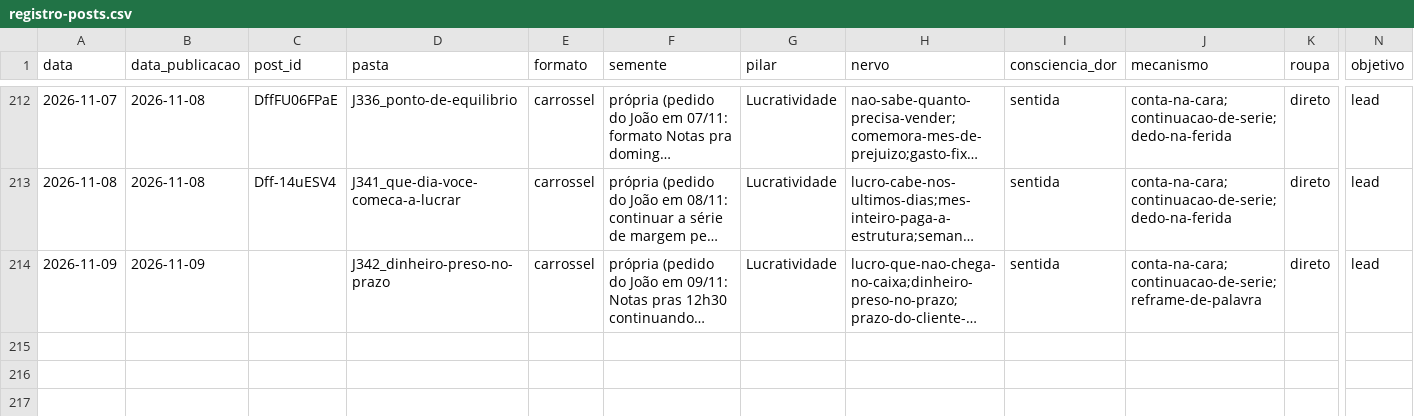
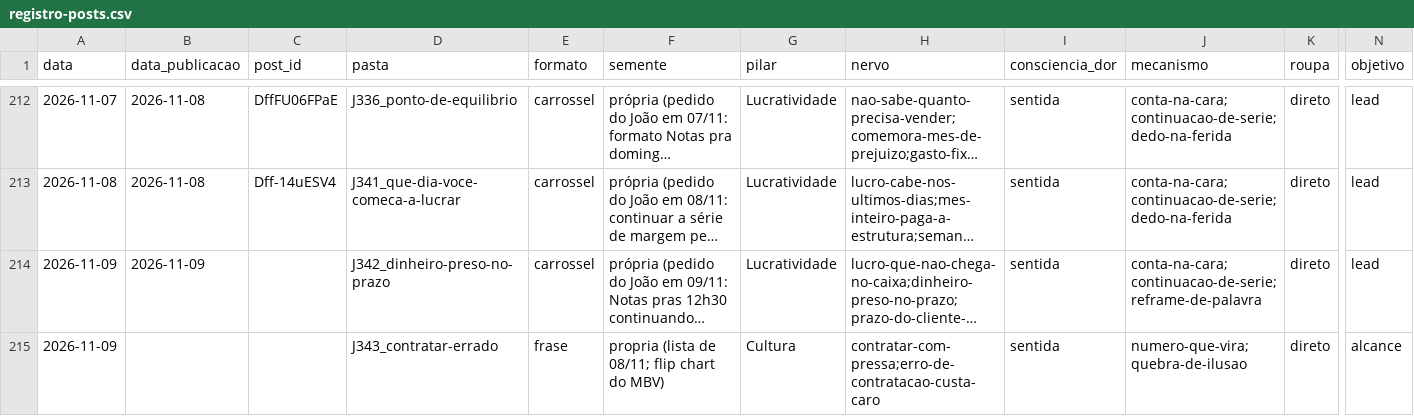
Before and after one commit to treinamentos-tatsuo/conteudo-helio-joao, a CSV file: conteudo/analise/registro-posts.csv, drawn as a sheet; only a part is shown, gaps mark what is left out; long unchanged cells end in …; rows hold the shown columns only; the diff names each change by its address in the sheet, - before the commit and + after, or states it on an @@ line.

```diff
--- a/conteudo/analise/registro-posts.csv
+++ b/conteudo/analise/registro-posts.csv
+row 215: 2026-11-09 |  |  | J343_contratar-errado | frase | propria (lista de 08/11; flip chart do MBV) | Cultura | contratar-com-pressa;erro-de-contratacao-custa-caro | sentida | numero-que-vira;quebra-de-ilusao | direto | alcance
```
Also changed, not shown: 7 other files.
